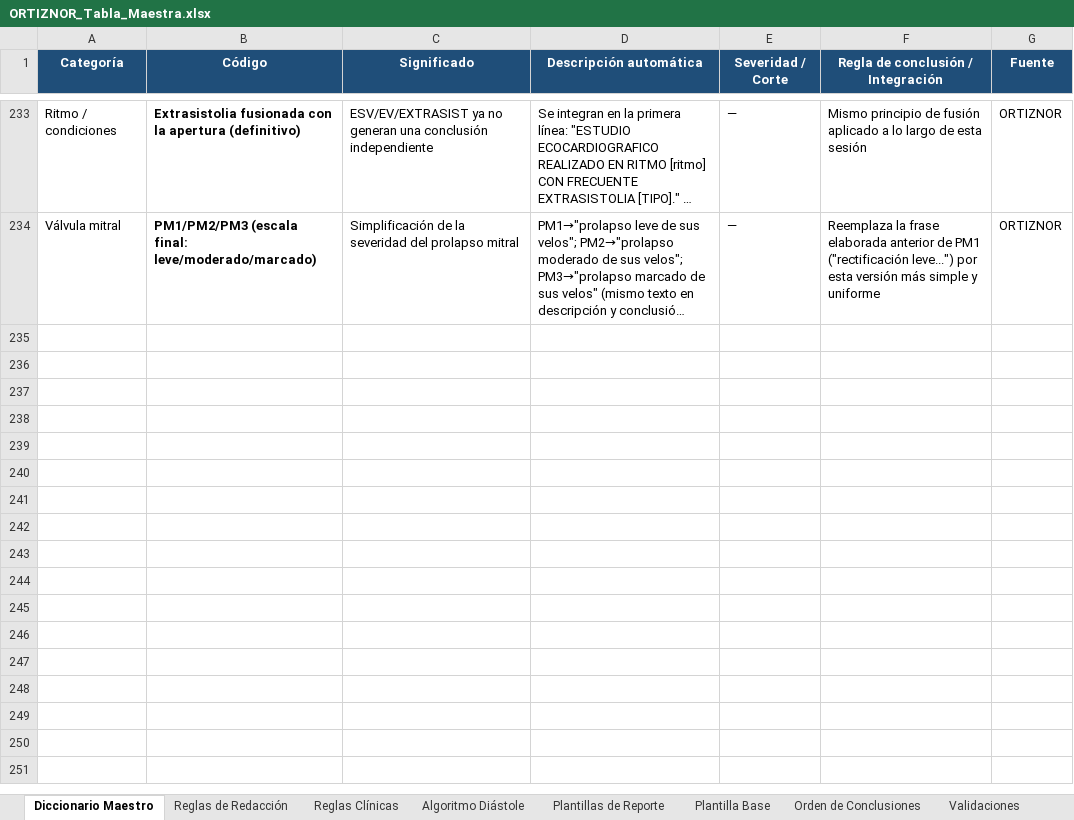
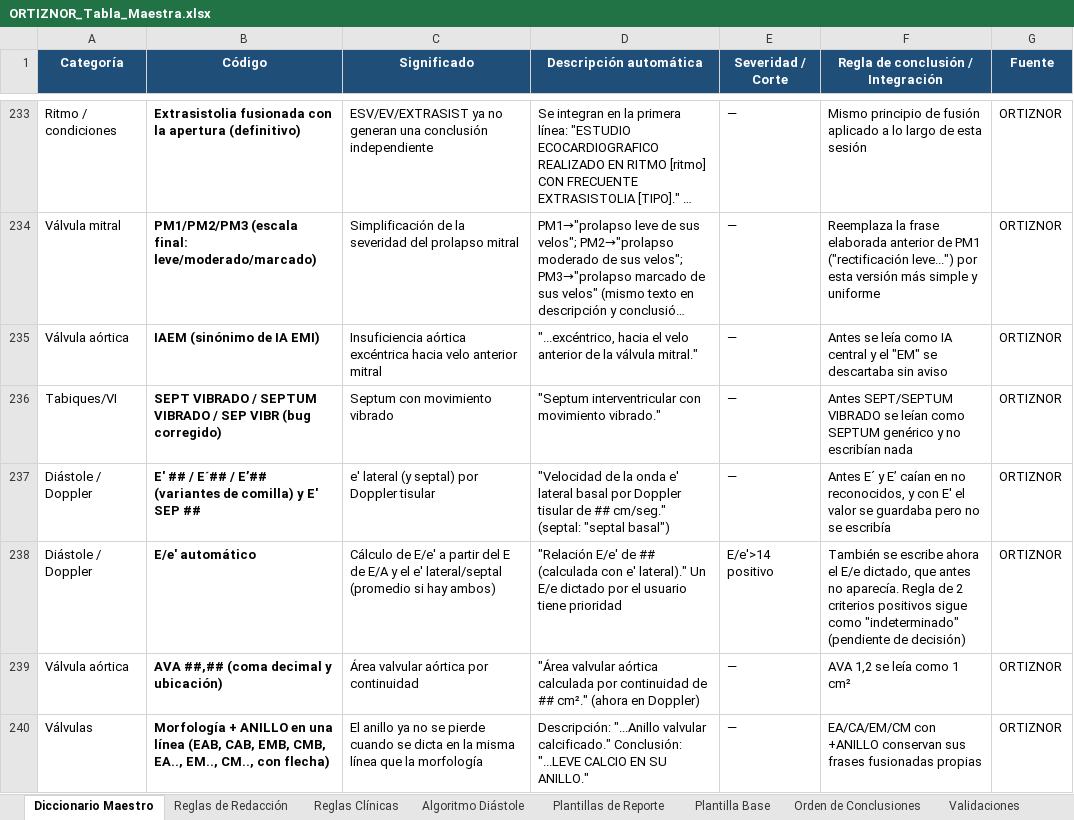
Before and after one commit to carlosalbertocardium/OrtizNor, an Excel workbook: ORTIZNOR_Tabla_Maestra.xlsx, sheet Diccionario Maestro, drawn as a sheet; only a part is shown, gaps mark what is left out; long unchanged cells end in …; values as stored, in another font and other column widths than the file's, no borders; the diff names each change by its address in the sheet, - before the commit and + after, or states it on an @@ line.

```diff
--- a/ORTIZNOR_Tabla_Maestra.xlsx (sheet Diccionario Maestro)
+++ b/ORTIZNOR_Tabla_Maestra.xlsx (sheet Diccionario Maestro)
+row 235: Válvula aórtica | IAEM (sinónimo de IA EMI) | Insuficiencia aórtica excéntrica hacia velo anterior mitral | "...excéntrico, hacia el velo anterior de la válvula mitral." | — | Antes se leía como IA central y el "EM" se descartaba sin aviso | ORTIZNOR
+row 236: Tabiques/VI | SEPT VIBRADO / SEPTUM VIBRADO / SEP VIBR (bug corregido) | Septum con movimiento vibrado | "Septum interventricular con movimiento vibrado." | — | Antes SEPT/SEPTUM VIBRADO se leían como SEPTUM genérico y no escribían nada | ORTIZNOR
+row 237: Diástole / Doppler | E' ## / E´## / E’## (variantes de comilla) y E' SEP ## | e' lateral (y septal) por Doppler tisular | "Velocidad de la onda e' lateral basal por Doppler tisular de ## cm/seg." (septal: "septal basal") | — | Antes E´ y E’ caían en no reconocidos, y con E' el valor se guardaba pero no se escribía | ORTIZNOR
+row 238: Diástole / Doppler | E/e' automático | Cálculo de E/e' a partir del E de E/A y el e' lateral/septal (promedio si hay ambos) | "Relación E/e' de ## (calculada con e' lateral)." Un E/e dictado por el usuario tiene prioridad | E/e'>14 positivo | También se escribe ahora el E/e dictado, que antes no aparecía. Regla de 2 criterios positivos sigue como "indeterminado" (pendiente de decisión) | ORTIZNOR
+row 239: Válvula aórtica | AVA ##,## (coma decimal y ubicación) | Área valvular aórtica por continuidad | "Área valvular aórtica calculada por continuidad de ## cm²." (ahora en Doppler) | — | AVA 1,2 se leía como 1 cm² | ORTIZNOR
+row 240: Válvulas | Morfología + ANILLO en una línea (EAB, CAB, EMB, CMB, EA.., EM.., CM.., con flecha) | El anillo ya no se pierde cuando se dicta en la misma línea que la morfología | Descripción: "...Anillo valvular calcificado." Conclusión: "...LEVE CALCIO EN SU ANILLO." | — | EA/CA/EM/CM con +ANILLO conservan sus frases fusionadas propias | ORTIZNOR
```
Also changed, not shown: 4 other files.
